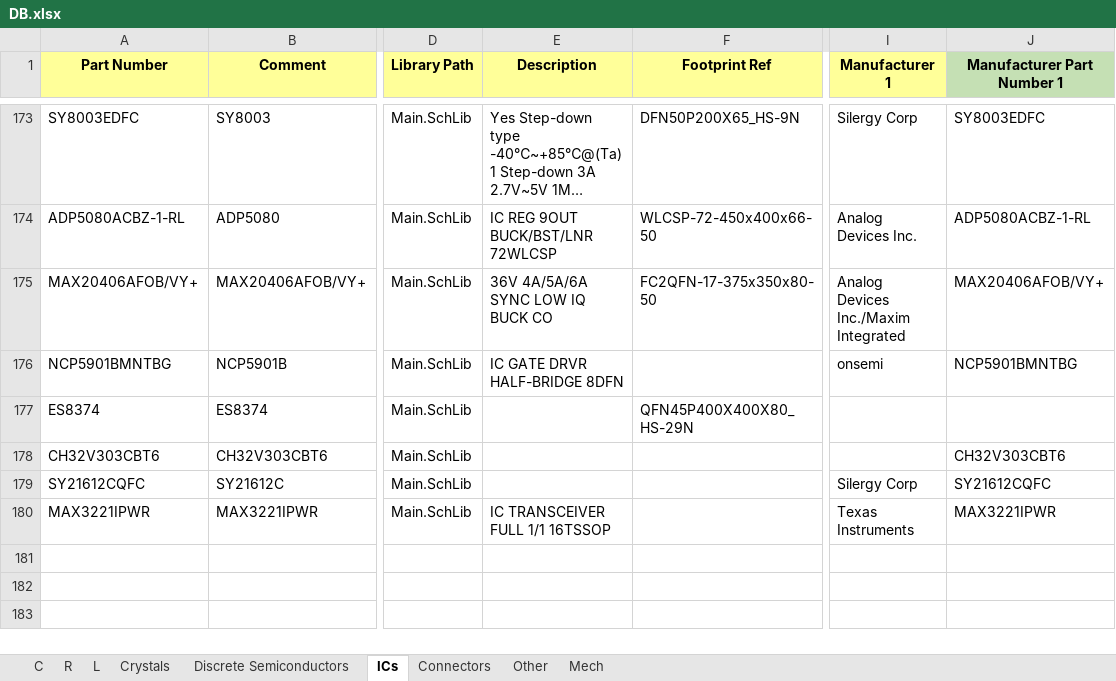
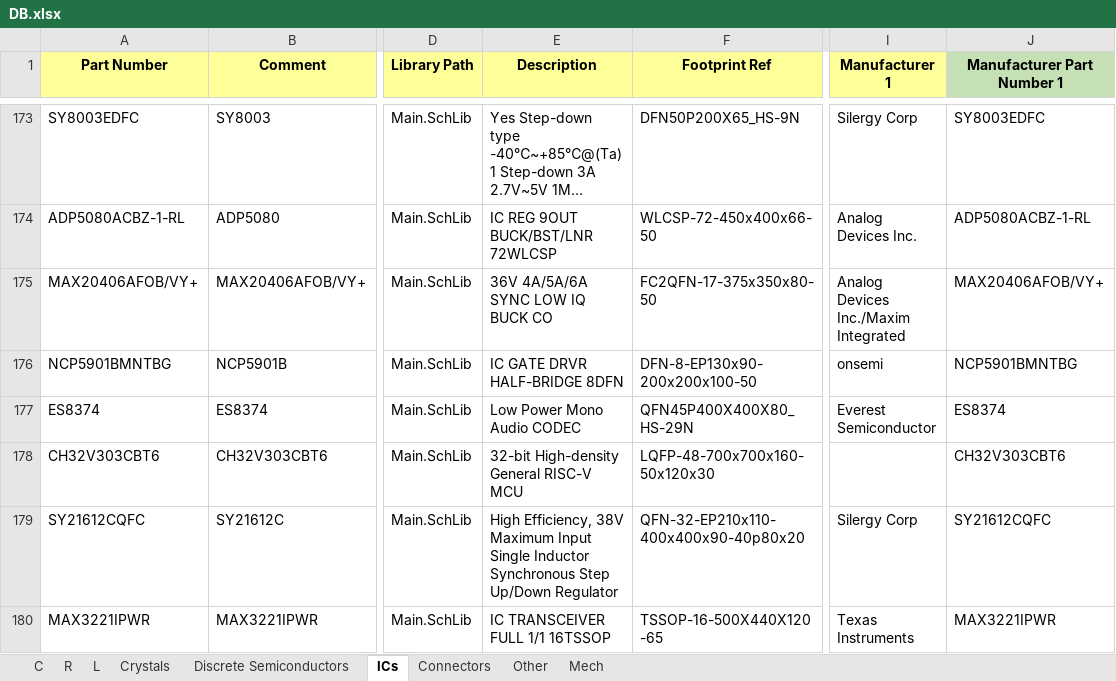
Before and after one commit to User330639/LIBS, an Excel workbook: Altium/DB.xlsx, sheet ICs, drawn as a sheet; only a part is shown, gaps mark what is left out; long unchanged cells end in …; values as stored, in another font and other column widths than the file's, no borders; charts and pictures not drawn; the diff names each change by its address in the sheet, - before the commit and + after, or states it on an @@ line.

Commit message:
For powerboard

```diff
--- a/Altium/DB.xlsx (sheet ICs)
+++ b/Altium/DB.xlsx (sheet ICs)
-F176 (Footprint Ref): (empty)
+F176 (Footprint Ref): DFN-8-EP130x90-200x200x100-50
-E177 (Description): (empty)
+E177 (Description): Low Power Mono Audio CODEC
-I177 (Manufacturer 1): (empty)
+I177 (Manufacturer 1): Everest Semiconductor
-J177 (Manufacturer Part Number 1): (empty)
+J177 (Manufacturer Part Number 1): ES8374
-E178 (Description): (empty)
+E178 (Description): 32-bit High-density General RISC-V MCU
-F178 (Footprint Ref): (empty)
+F178 (Footprint Ref): LQFP-48-700x700x160-50x120x30
-E179 (Description): (empty)
+E179 (Description): High Efficiency, 38V Maximum Input Single Inductor Synchronous Step Up/Down Regulator
-F179 (Footprint Ref): (empty)
+F179 (Footprint Ref): QFN-32-EP210x110-400x400x90-40p80x20
-F180 (Footprint Ref): (empty)
+F180 (Footprint Ref): TSSOP-16-500X440X120-65
```
Also changed, not shown: sheet Discrete Semiconductors, sheet Connectors, sheet R, sheet L, 5 other files.
